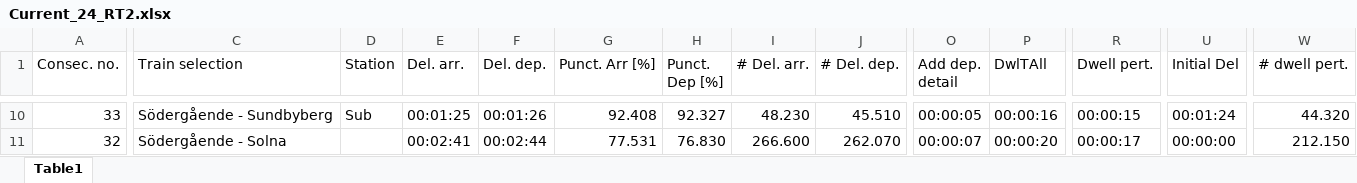
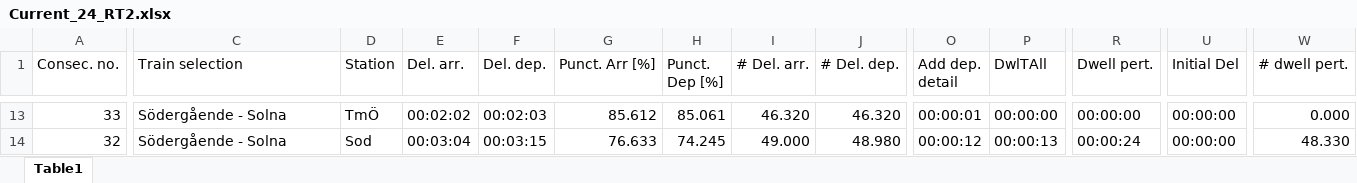
Before and after one commit to josephg99/thesis, an Excel workbook: data/RT2/Current_24_RT2.xlsx, sheet Table1, drawn as a sheet; only a part is shown, gaps mark what is left out; values as stored, in another font and other column widths than the file's, no cell formats; addresses are those after the commit; the diff covers the shown part only; the diff names each change by its address in the sheet, - before the commit and + after, or states it on an @@ line.

```diff
--- a/data/RT2/Current_24_RT2.xlsx (sheet Table1)
+++ b/data/RT2/Current_24_RT2.xlsx (sheet Table1)
-C13 (Train selection): Södergående - Sundbyberg
+C13 (Train selection): Södergående - Solna
-D13 (Station): Sub
+D13 (Station): TmÖ
-E13 (Del. arr.): 00:01:25
+E13 (Del. arr.): 00:02:02
-F13 (Del. dep.): 00:01:26
+F13 (Del. dep.): 00:02:03
-G13 (Punct. Arr [%]): 92.408
+G13 (Punct. Arr [%]): 85.612
-H13 (Punct. Dep [%]): 92.327
+H13 (Punct. Dep [%]): 85.061
-I13 (# Del. arr.): 48.230
+I13 (# Del. arr.): 46.320
-J13 (# Del. dep.): 45.510
+J13 (# Del. dep.): 46.320
-O13 (Add dep. detail): 00:00:05
+O13 (Add dep. detail): 00:00:01
-P13 (DwlTAll): 00:00:16
+P13 (DwlTAll): 00:00:00
-R13 (Dwell pert.): 00:00:15
+R13 (Dwell pert.): 00:00:00
-U13 (Initial Del): 00:01:24
+U13 (Initial Del): 00:00:00
-W13 (# dwell pert.): 44.320
+W13 (# dwell pert.): 0.000
-D14 (Station): (empty)
+D14 (Station): Sod
-E14 (Del. arr.): 00:02:41
+E14 (Del. arr.): 00:03:04
-F14 (Del. dep.): 00:02:44
+F14 (Del. dep.): 00:03:15
-G14 (Punct. Arr [%]): 77.531
+G14 (Punct. Arr [%]): 76.633
-H14 (Punct. Dep [%]): 76.830
+H14 (Punct. Dep [%]): 74.245
-I14 (# Del. arr.): 266.600
+I14 (# Del. arr.): 49.000
-J14 (# Del. dep.): 262.070
+J14 (# Del. dep.): 48.980
-O14 (Add dep. detail): 00:00:07
+O14 (Add dep. detail): 00:00:12
-P14 (DwlTAll): 00:00:20
+P14 (DwlTAll): 00:00:13
-R14 (Dwell pert.): 00:00:17
+R14 (Dwell pert.): 00:00:24
-W14 (# dwell pert.): 212.150
+W14 (# dwell pert.): 48.330
```
Also changed, not shown: 3 added rows and 508 edited cells elsewhere in this sheet, cell formats.
